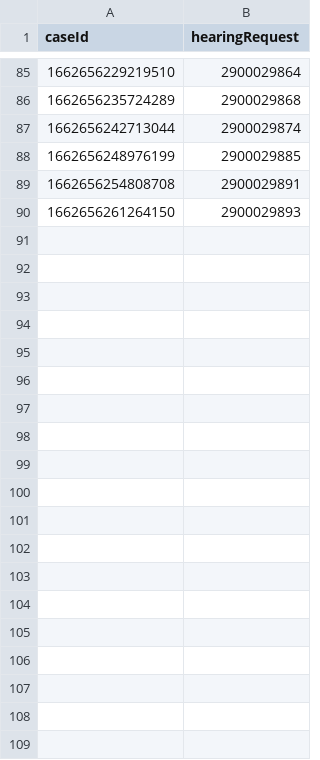
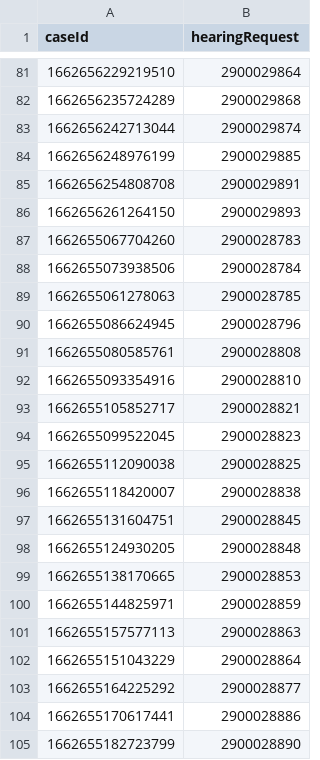
Before and after one commit to hmcts/xui-performance, a CSV file: HearingIdCancels.csv, drawn as a sheet; only a part is shown, gaps mark what is left out; the diff covers the shown part only; the diff names each change by its address in the sheet, - before the commit and + after, or states it on an @@ line.

```diff
--- a/HearingIdCancels.csv
+++ b/HearingIdCancels.csv
+row 87: 1662655067704260 | 2900028783
+row 88: 1662655073938506 | 2900028784
+row 89: 1662655061278063 | 2900028785
+row 90: 1662655086624945 | 2900028796
+row 91: 1662655080585761 | 2900028808
+row 92: 1662655093354916 | 2900028810
+row 93: 1662655105852717 | 2900028821
+row 94: 1662655099522045 | 2900028823
+row 95: 1662655112090038 | 2900028825
+row 96: 1662655118420007 | 2900028838
+row 97: 1662655131604751 | 2900028845
+row 98: 1662655124930205 | 2900028848
+row 99: 1662655138170665 | 2900028853
+row 100: 1662655144825971 | 2900028859
+row 101: 1662655157577113 | 2900028863
+row 102: 1662655151043229 | 2900028864
+row 103: 1662655164225292 | 2900028877
+row 104: 1662655170617441 | 2900028886
+row 105: 1662655182723799 | 2900028890
```
Also changed, not shown: 71 added rows and 4 removed rows elsewhere in this file, HearingIdAmend.csv, src/gatling/resources/UserDataHearingsUploadCases.csv, 2 other files.
